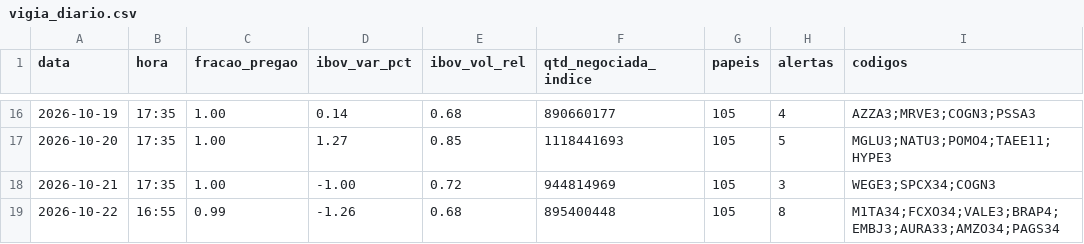
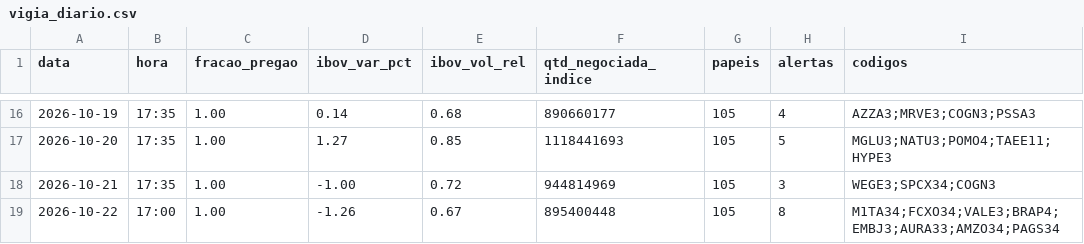
Before and after one commit to rlavourinha/monitor-cobertura, a CSV file: data/vigia_diario.csv, drawn as a sheet; only a part is shown, gaps mark what is left out.

Commit message:
vigia: alertas em tempo real 2026-10-22 17:00

```diff
--- a/data/vigia_diario.csv
+++ b/data/vigia_diario.csv
@@ -18,2 +18,2 @@ data,hora,fracao_pregao,ibov_var_pct,ibov_vol_rel,qtd_negociada_indice,papeis,al
 2026-10-21,17:35,1.00,-1.00,0.72,944814969,105,3,WEGE3;SPCX34;COGN3
-2026-10-22,16:55,0.99,-1.26,0.68,895400448,105,8,M1TA34;FCXO34;VALE3;BRAP4;EMBJ3;AURA33;AMZO34;PAGS34
+2026-10-22,17:00,1.00,-1.26,0.67,895400448,105,8,M1TA34;FCXO34;VALE3;BRAP4;EMBJ3;AURA33;AMZO34;PAGS34
```
Also changed, not shown: 4 other files.
